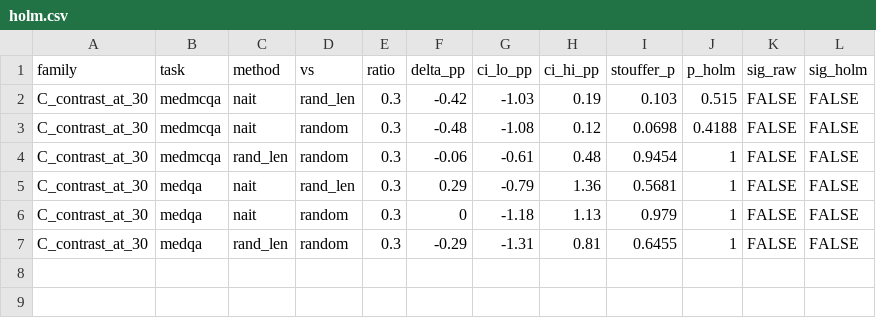
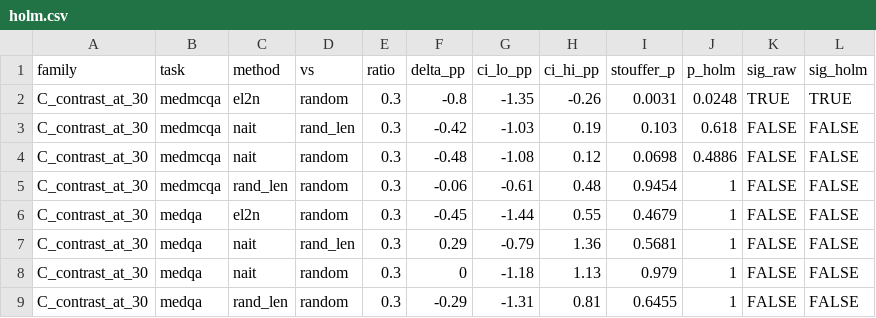
Before and after one commit to wyw-yy/datadiet-ehr, a CSV file: results/holm.csv, drawn as a sheet.

```diff
--- a/results/holm.csv
+++ b/results/holm.csv
@@ -1,5 +1,7 @@
 "family","task","method","vs","ratio","delta_pp","ci_lo_pp","ci_hi_pp","stouffer_p","p_holm","sig_raw","sig_holm"
-"C_contrast_at_30","medmcqa","nait","rand_len",0.3,-0.42,-1.03,0.19,0.103,0.515,FALSE,FALSE
-"C_contrast_at_30","medmcqa","nait","random",0.3,-0.48,-1.08,0.12,0.0698,0.4188,FALSE,FALSE
+"C_contrast_at_30","medmcqa","el2n","random",0.3,-0.8,-1.35,-0.26,0.0031,0.0248,TRUE,TRUE
+"C_contrast_at_30","medmcqa","nait","rand_len",0.3,-0.42,-1.03,0.19,0.103,0.618,FALSE,FALSE
+"C_contrast_at_30","medmcqa","nait","random",0.3,-0.48,-1.08,0.12,0.0698,0.4886,FALSE,FALSE
 "C_contrast_at_30","medmcqa","rand_len","random",0.3,-0.06,-0.61,0.48,0.9454,1,FALSE,FALSE
+"C_contrast_at_30","medqa","el2n","random",0.3,-0.45,-1.44,0.55,0.4679,1,FALSE,FALSE
 "C_contrast_at_30","medqa","nait","rand_len",0.3,0.29,-0.79,1.36,0.5681,1,FALSE,FALSE
```
Also changed, not shown: results/eq_contrast.csv, results/eq_per_seed.csv, 33 other files.
